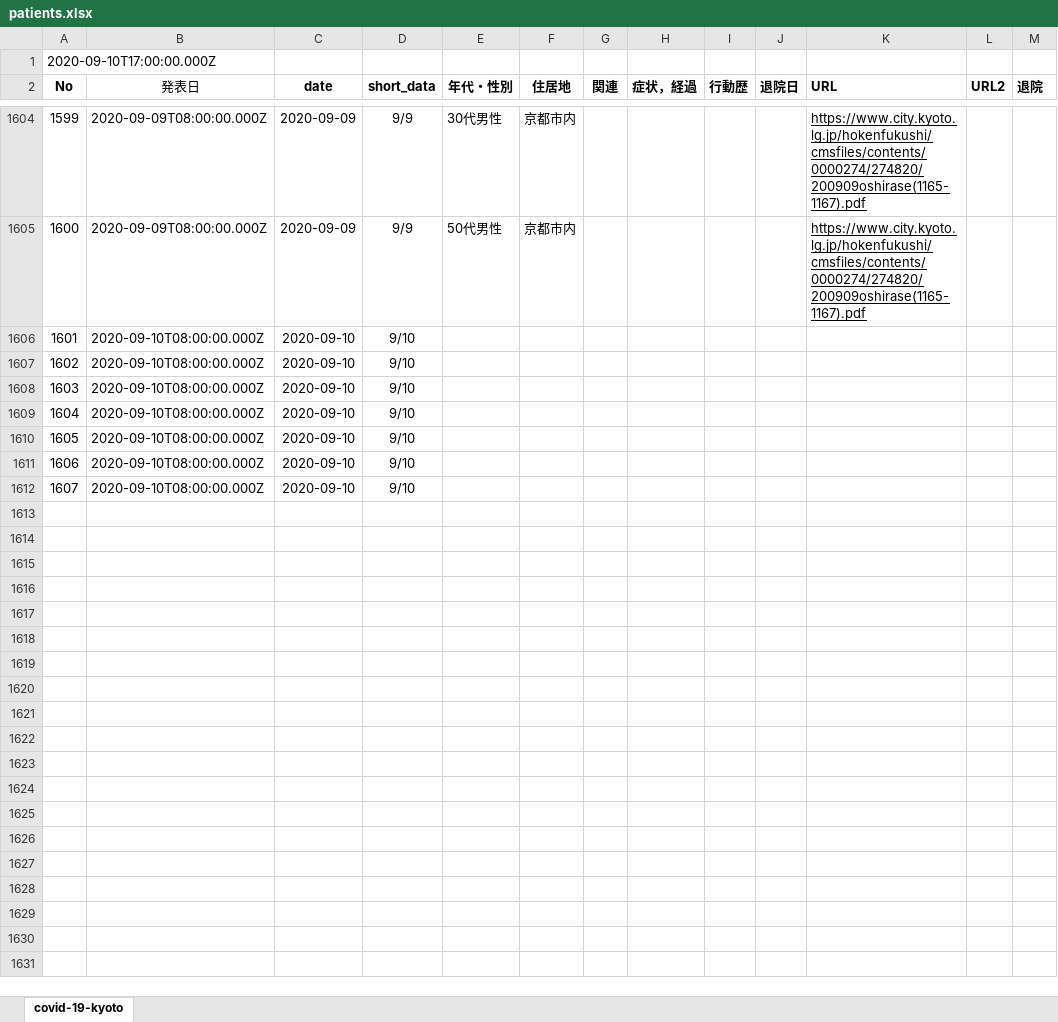
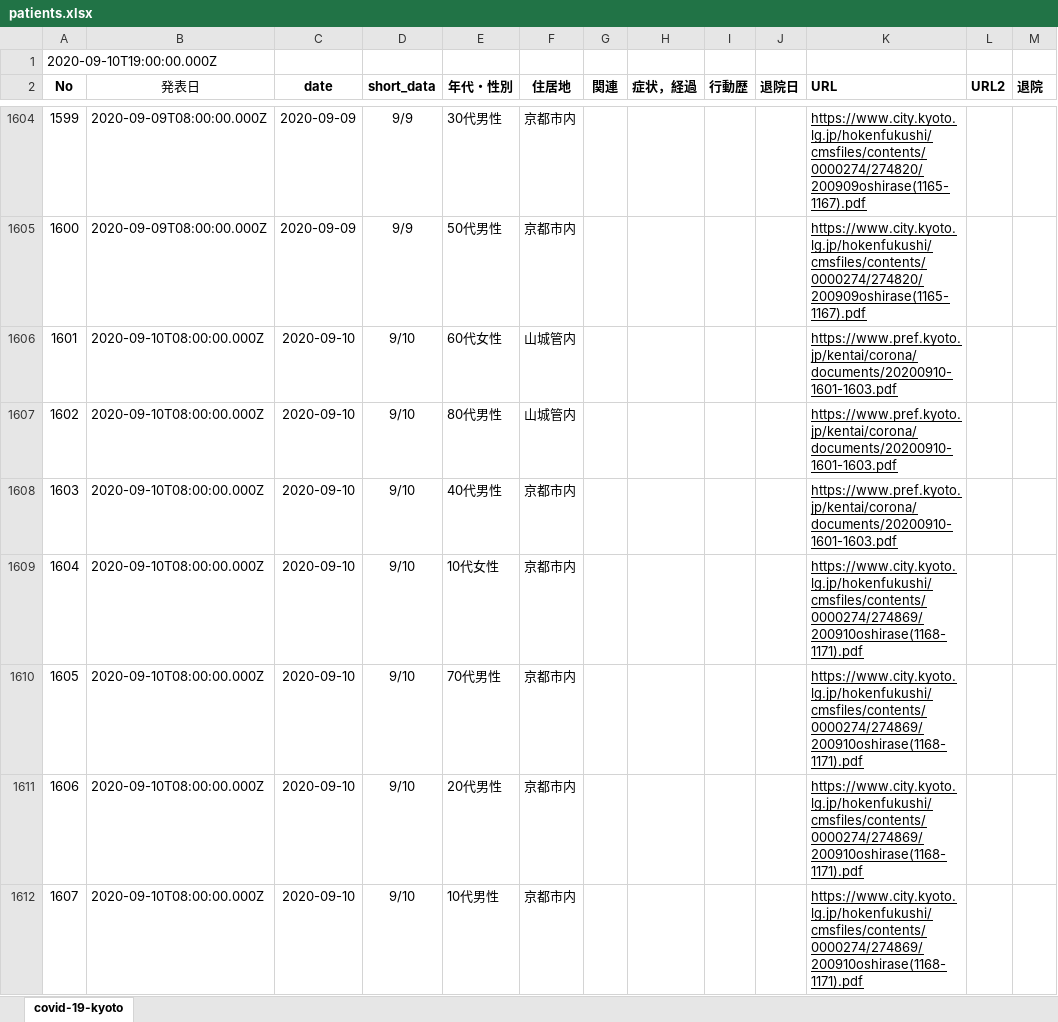
Before and after one commit to stop-covid19-kyoto/covid19kyoto-scraping, an Excel workbook: patients.xlsx, sheet covid-19-kyoto, drawn as a sheet; only a part is shown, gaps mark what is left out; values as stored, in another font and other column widths than the file's, no borders; charts and pictures not drawn; the diff names each change by its address in the sheet, - before the commit and + after, or states it on an @@ line.

```diff
--- a/patients.xlsx (sheet covid-19-kyoto)
+++ b/patients.xlsx (sheet covid-19-kyoto)
-A1 (No): 2020-09-10T17:00:00.000Z
+A1 (No): 2020-09-10T19:00:00.000Z
-E1606 (年代・性別): (empty)
+E1606 (年代・性別): 60代女性
-F1606:F1607 (住居地): (empty)
+F1606:F1607 (住居地): 山城管内
-K1606:K1608 (URL): (empty)
+K1606:K1608 (URL): https://www.pref.kyoto.jp/kentai/corona/documents/20200910-1601-1603.pdf
-E1607 (年代・性別): (empty)
+E1607 (年代・性別): 80代男性
-E1608 (年代・性別): (empty)
+E1608 (年代・性別): 40代男性
-F1608:F1612 (住居地): (empty)
+F1608:F1612 (住居地): 京都市内
-E1609 (年代・性別): (empty)
+E1609 (年代・性別): 10代女性
-K1609:K1612 (URL): (empty)
+K1609:K1612 (URL): https://www.city.kyoto.lg.jp/hokenfukushi/cmsfiles/contents/0000274/274869/200910oshirase(1168-1171).pdf
-E1610 (年代・性別): (empty)
+E1610 (年代・性別): 70代男性
-E1611 (年代・性別): (empty)
+E1611 (年代・性別): 20代男性
-E1612 (年代・性別): (empty)
+E1612 (年代・性別): 10代男性
```
Also changed, not shown: 3 other files.
